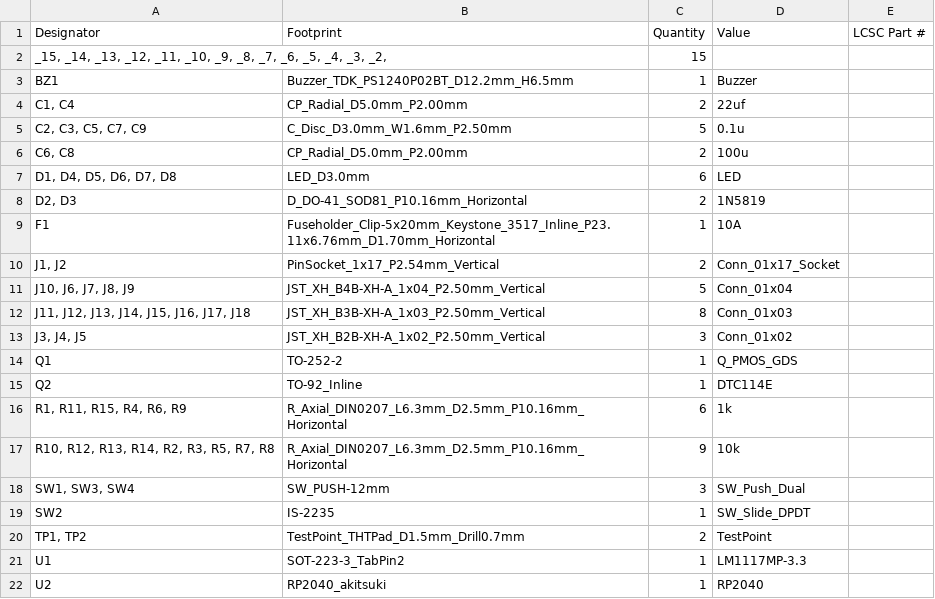
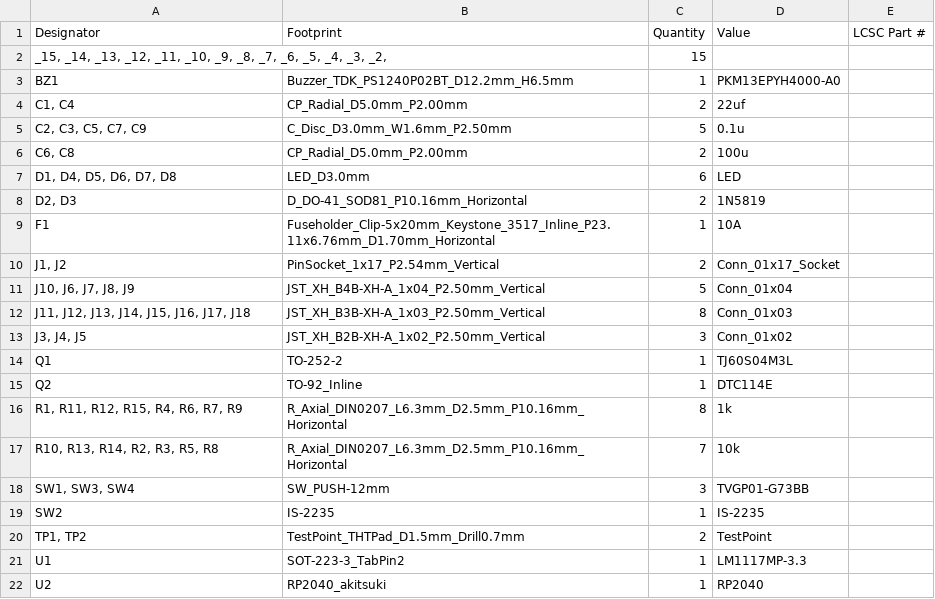
Before and after one commit to banbatakumi/Sci-Tech, a CSV file: Circuit/MainBoard/MainBoard_V1_1/production/bom.csv, drawn as a sheet.

```diff
--- a/Circuit/MainBoard/MainBoard_V1_1/production/bom.csv
+++ b/Circuit/MainBoard/MainBoard_V1_1/production/bom.csv
@@ -2,3 +2,3 @@
 "_15, _14, _13, _12, _11, _10, _9, _8, _7, _6, _5, _4, _3, _2, ",,15,,
-BZ1,Buzzer_TDK_PS1240P02BT_D12.2mm_H6.5mm,1,Buzzer,
+BZ1,Buzzer_TDK_PS1240P02BT_D12.2mm_H6.5mm,1,PKM13EPYH4000-A0,
 "C1, C4",CP_Radial_D5.0mm_P2.00mm,2,22uf,
@@ -13,8 +13,8 @@ F1,Fuseholder_Clip-5x20mm_Keystone_3517_Inline_P23.11x6.76mm_D1.70mm_Horizontal,
 "J3, J4, J5",JST_XH_B2B-XH-A_1x02_P2.50mm_Vertical,3,Conn_01x02,
-Q1,TO-252-2,1,Q_PMOS_GDS,
+Q1,TO-252-2,1,TJ60S04M3L,
 Q2,TO-92_Inline,1,DTC114E,
-"R1, R11, R15, R4, R6, R9",R_Axial_DIN0207_L6.3mm_D2.5mm_P10.16mm_Horizontal,6,1k,
-"R10, R12, R13, R14, R2, R3, R5, R7, R8",R_Axial_DIN0207_L6.3mm_D2.5mm_P10.16mm_Horizontal,9,10k,
-"SW1, SW3, SW4",SW_PUSH-12mm,3,SW_Push_Dual,
-SW2,IS-2235,1,SW_Slide_DPDT,
+"R1, R11, R12, R15, R4, R6, R7, R9",R_Axial_DIN0207_L6.3mm_D2.5mm_P10.16mm_Horizontal,8,1k,
+"R10, R13, R14, R2, R3, R5, R8",R_Axial_DIN0207_L6.3mm_D2.5mm_P10.16mm_Horizontal,7,10k,
+"SW1, SW3, SW4",SW_PUSH-12mm,3,TVGP01-G73BB,
+SW2,IS-2235,1,IS-2235,
 "TP1, TP2",TestPoint_THTPad_D1.5mm_Drill0.7mm,2,TestPoint,
```
Also changed, not shown: 5 other files.
